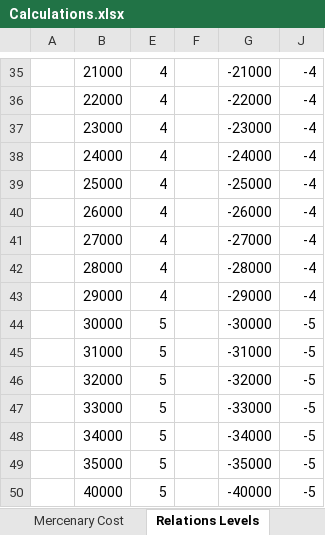
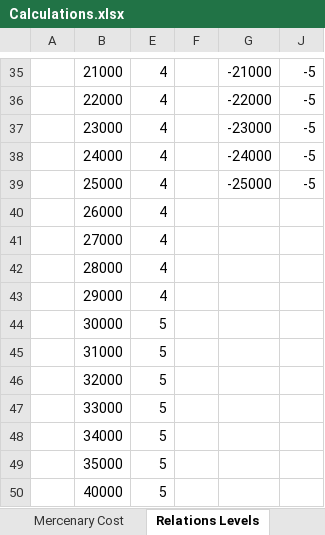
Before and after one commit to ColinFrayn/SpaceMercs, an Excel workbook: Calculations.xlsx, sheet Relations Levels, drawn as a sheet; only a part is shown, gaps mark what is left out; values as stored, in another font and other column widths than the file's, no borders; the diff covers the shown part only; the diff names each change by its address in the sheet, - before the commit and + after, or states it on an @@ line.

```diff
--- a/Calculations.xlsx (sheet Relations Levels)
+++ b/Calculations.xlsx (sheet Relations Levels)
-J35:J39: -4
+J35:J39: -5
-G40: -26000
+G40: (empty)
-J40:J43: -4
+J40:J43: (empty)
-G41: -27000
+G41: (empty)
-G42: -28000
+G42: (empty)
-G43: -29000
+G43: (empty)
-G44: -30000
+G44: (empty)
-J44:J50: -5
+J44:J50: (empty)
-G45: -31000
+G45: (empty)
-G46: -32000
+G46: (empty)
-G47: -33000
+G47: (empty)
-G48: -34000
+G48: (empty)
-G49: -35000
+G49: (empty)
-G50: -40000
+G50: (empty)
```
Also changed, not shown: 28 edited cells elsewhere in this sheet, hidden cells, 18 other files.
